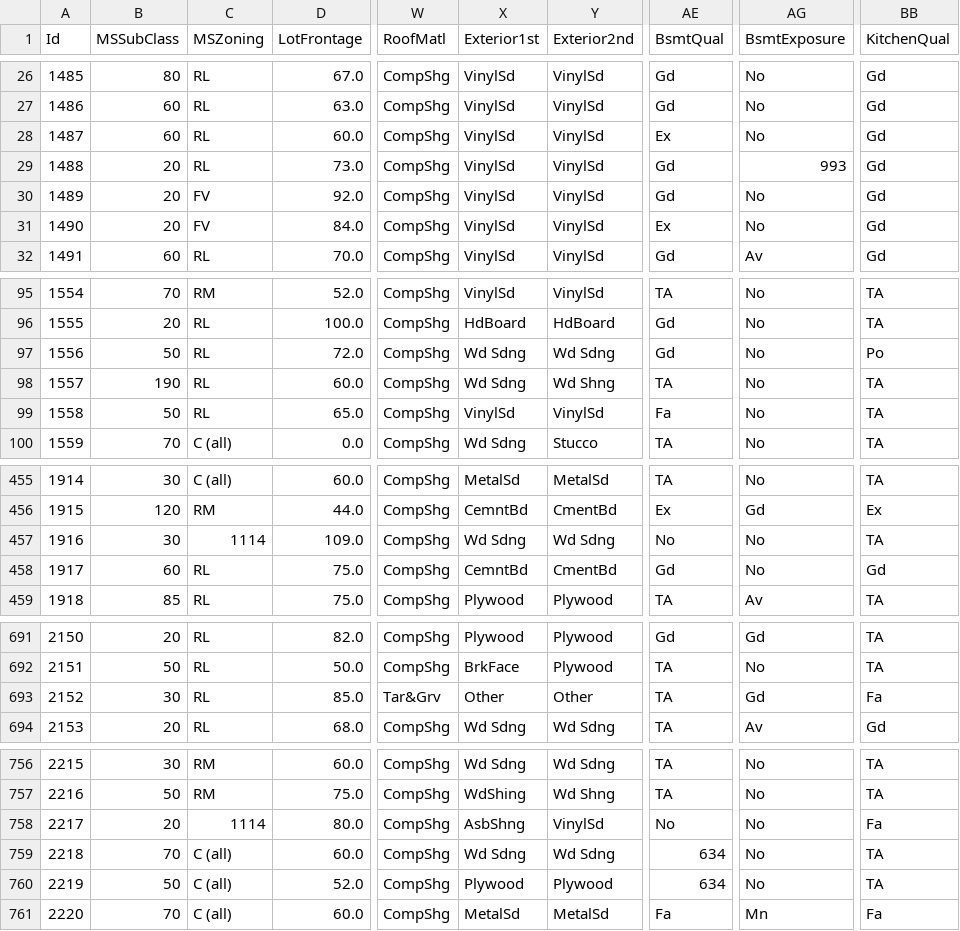
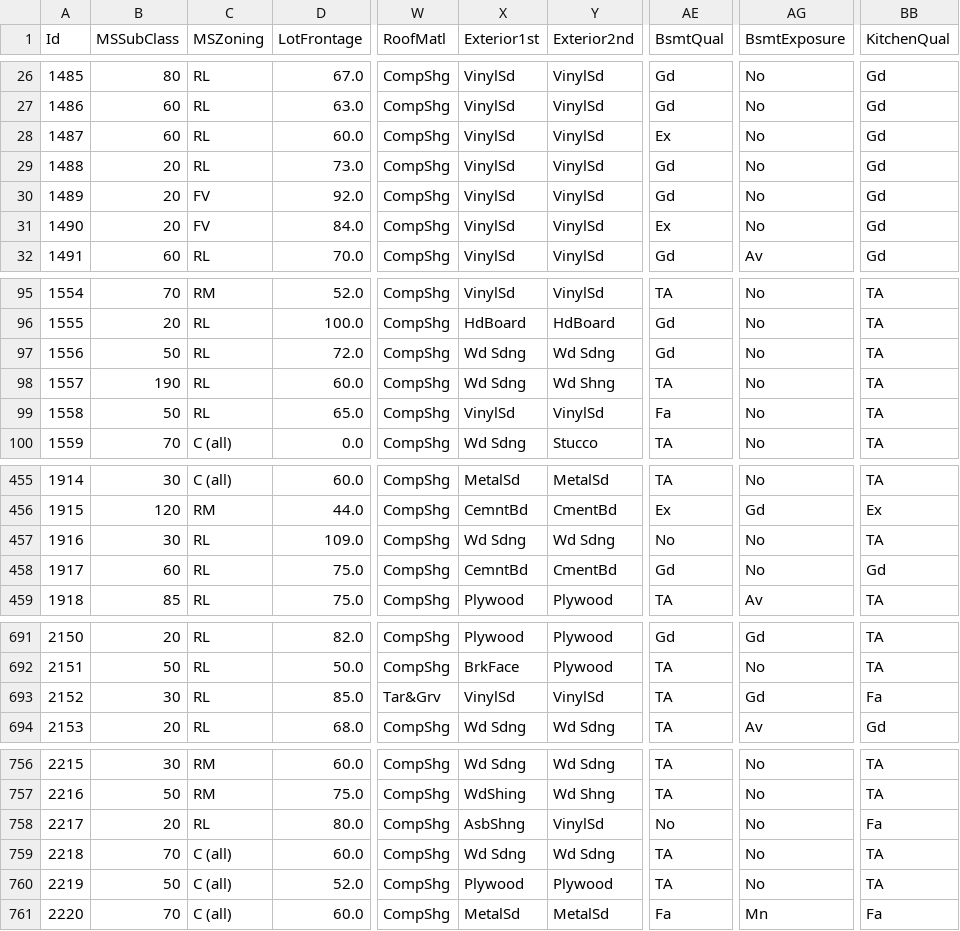
Before and after one commit to nobodyexistsonpurpose/kaggle-house-pricing, a CSV file: data/test_without_nans.csv, drawn as a sheet; only a part is shown, gaps mark what is left out; the diff covers the shown part only; the diff names each change by its address in the sheet, - before the commit and + after, or states it on an @@ line.

Commit message:
bug in missing_values.ipynb and refilling missing in csv-s

```diff
--- a/data/test_without_nans.csv
+++ b/data/test_without_nans.csv
-AG29 (BsmtExposure): 993
+AG29 (BsmtExposure): No
-BB97 (KitchenQual): Po
+BB97 (KitchenQual): TA
-C457 (MSZoning): 1114
+C457 (MSZoning): RL
-X693 (Exterior1st): Other
+X693 (Exterior1st): VinylSd
-Y693 (Exterior2nd): Other
+Y693 (Exterior2nd): VinylSd
-C758 (MSZoning): 1114
+C758 (MSZoning): RL
-AE759:AE760 (BsmtQual): 634
+AE759:AE760 (BsmtQual): TA
```
Also changed, not shown: 7 edited cells elsewhere in this file, data/train_without_nans.csv, 1 other file.
